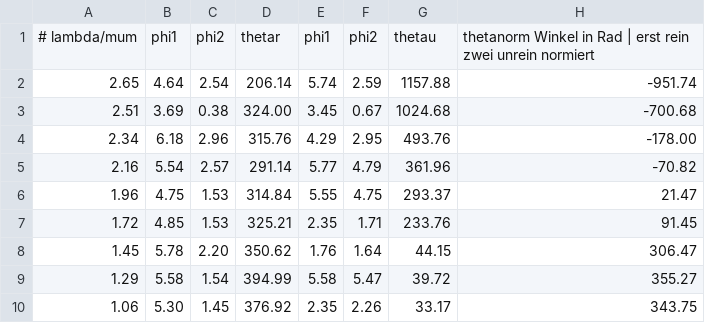
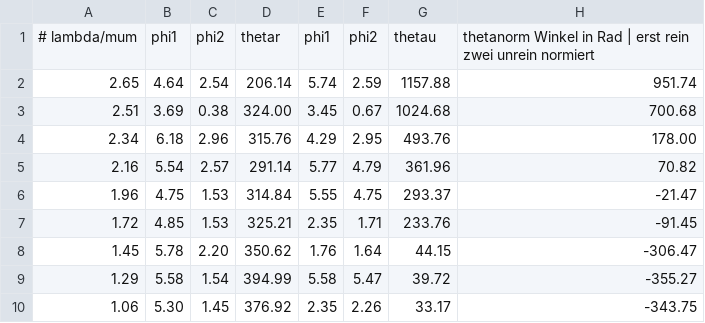
Before and after one commit to TRose27/FP, a CSV file: V46/data/daten2.csv, drawn as a sheet.

```diff
--- a/V46/data/daten2.csv
+++ b/V46/data/daten2.csv
@@ -1,10 +1,10 @@
 # lambda/mum, phi1,phi2,thetar,phi1,phi2,thetau,thetanorm   Winkel in Rad | erst rein zwei unrein normiert
-2.65,4.64,2.54,206.14,5.74,2.59,1157.88,-951.74
-2.51,3.69,0.38,324.00,3.45,0.67,1024.68,-700.68
-2.34,6.18,2.96,315.76,4.29,2.95,493.76,-178.00
-2.16,5.54,2.57,291.14,5.77,4.79,361.96,-70.82
-1.96,4.75,1.53,314.84,5.55,4.75,293.37,21.47
-1.72,4.85,1.53,325.21,2.35,1.71,233.76,91.45
-1.45,5.78,2.20,350.62,1.76,1.64,44.15,306.47
-1.29,5.58,1.54,394.99,5.58,5.47,39.72,355.27
-1.06,5.30,1.45,376.92,2.35,2.26,33.17,343.75
+2.65,4.64,2.54,206.14,5.74,2.59,1157.88,951.74
+2.51,3.69,0.38,324.00,3.45,0.67,1024.68,700.68
+2.34,6.18,2.96,315.76,4.29,2.95,493.76,178.00
+2.16,5.54,2.57,291.14,5.77,4.79,361.96,70.82
+1.96,4.75,1.53,314.84,5.55,4.75,293.37,-21.47
+1.72,4.85,1.53,325.21,2.35,1.71,233.76,-91.45
+1.45,5.78,2.20,350.62,1.76,1.64,44.15,-306.47
+1.29,5.58,1.54,394.99,5.58,5.47,39.72,-355.27
+1.06,5.30,1.45,376.92,2.35,2.26,33.17,-343.75
```
Also changed, not shown: 4 other files.
